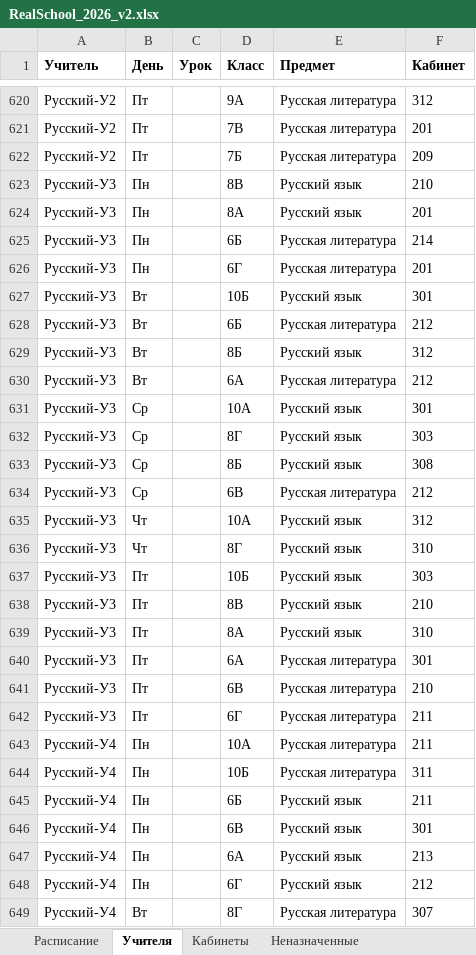
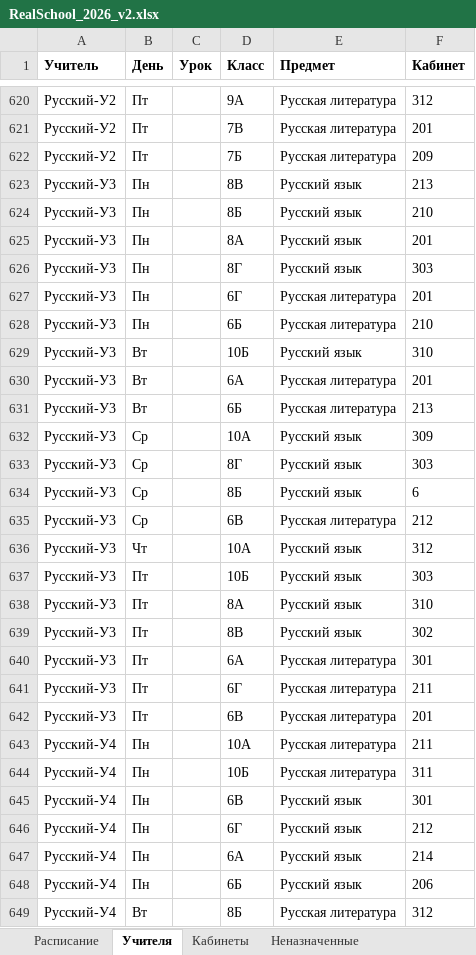
Before and after one commit to LuMon1xxx/AMSUR, an Excel workbook: Samples_Export/RealSchool_2026_v2.xlsx, sheet Учителя, drawn as a sheet; only a part is shown, gaps mark what is left out; values as stored, in another font and other column widths than the file's, no borders; removed rows and columns are numbered as before the commit, all else as after; the diff covers the shown part only; the diff names each change by its address in the sheet, - before the commit and + after, or states it on an @@ line.

```diff
--- a/Samples_Export/RealSchool_2026_v2.xlsx (sheet Учителя)
+++ b/Samples_Export/RealSchool_2026_v2.xlsx (sheet Учителя)
+row 623: Русский-У3 | Пн |  | 8В | Русский язык | 213
-D624 (Класс): 8В
+D624 (Класс): 8Б
-D626 (Класс): 6Б
+D626 (Класс): 8Г
-E626 (Предмет): Русская литература
+E626 (Предмет): Русский язык
-F626 (Кабинет): 214
+F626 (Кабинет): 303
+row 628: Русский-У3 | Пн |  | 6Б | Русская литература | 210
-F629 (Кабинет): 301
+F629 (Кабинет): 310
-D630 (Класс): 6Б
+D630 (Класс): 6А
-F630 (Кабинет): 212
+F630 (Кабинет): 201
-row 629: Русский-У3 | Вт |  | 8Б | Русский язык | 312
-D631 (Класс): 6А
+D631 (Класс): 6Б
-F631 (Кабинет): 212
+F631 (Кабинет): 213
-F632 (Кабинет): 301
+F632 (Кабинет): 309
-F634 (Кабинет): 308
+F634 (Кабинет): 6
-row 636: Русский-У3 | Чт |  | 8Г | Русский язык | 310
-row 638: Русский-У3 | Пт |  | 8В | Русский язык | 210
+row 639: Русский-У3 | Пт |  | 8В | Русский язык | 302
-row 641: Русский-У3 | Пт |  | 6В | Русская литература | 210
+row 642: Русский-У3 | Пт |  | 6В | Русская литература | 201
-row 645: Русский-У4 | Пн |  | 6Б | Русский язык | 211
-row 647: Русский-У4 | Пн |  | 6А | Русский язык | 213
+row 647: Русский-У4 | Пн |  | 6А | Русский язык | 214
+row 648: Русский-У4 | Пн |  | 6Б | Русский язык | 206
-D649 (Класс): 8Г
+D649 (Класс): 8Б
-F649 (Кабинет): 307
+F649 (Кабинет): 312
```
Also changed, not shown: 59 added rows, 59 removed rows, 2 moved rows and 366 edited cells elsewhere in this sheet, sheet Кабинеты, sheet Расписание, Samples_Export/OurIdeal_5-11.xlsx, Samples_Export/RealSchool_2026_v1.xlsx, 6 other files.
